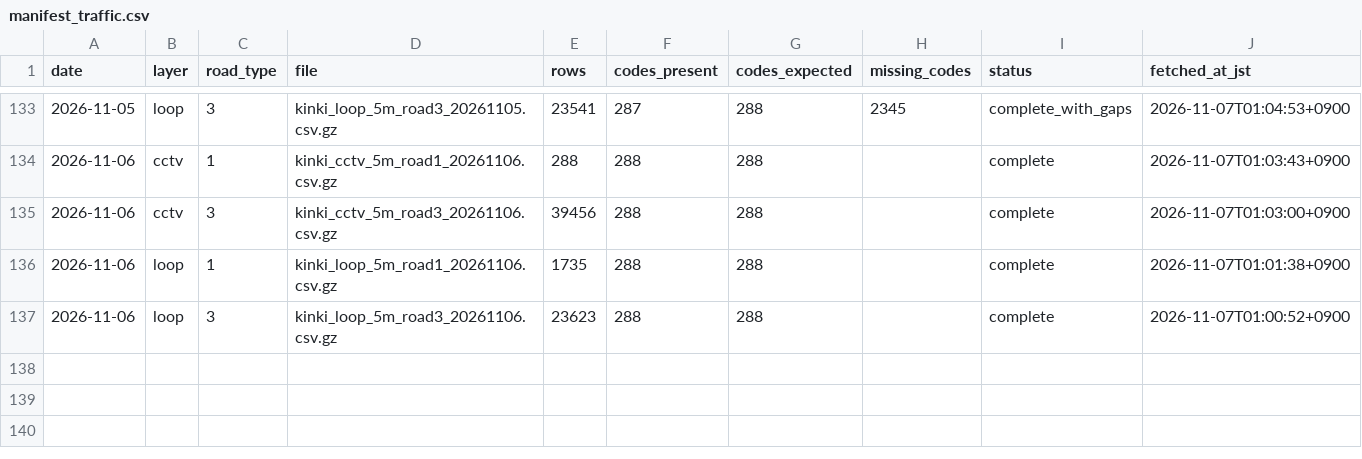
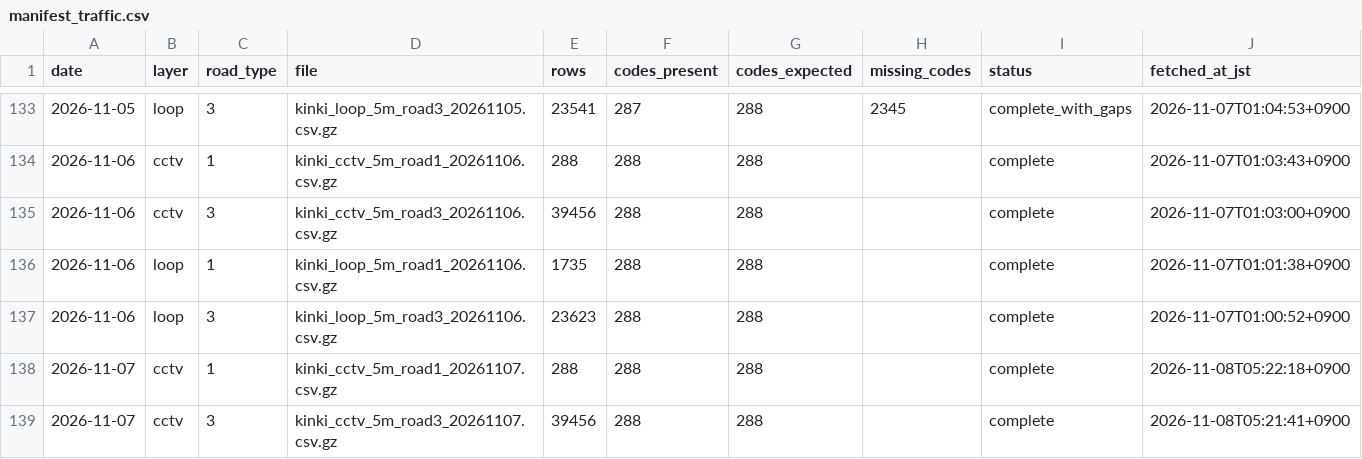
Before and after one commit to nanocurry/kinki-opendata, a CSV file: data/manifest_traffic.csv, drawn as a sheet; only a part is shown, gaps mark what is left out.

```diff
--- a/data/manifest_traffic.csv
+++ b/data/manifest_traffic.csv
@@ -137 +137,3 @@ date,layer,road_type,file,rows,codes_present,codes_expected,missing_codes,status
 2026-11-06,loop,3,kinki_loop_5m_road3_20261106.csv.gz,23623,288,288,,complete,2026-11-07T01:00:52+0900
+2026-11-07,cctv,1,kinki_cctv_5m_road1_20261107.csv.gz,288,288,288,,complete,2026-11-08T05:22:18+0900
+2026-11-07,cctv,3,kinki_cctv_5m_road3_20261107.csv.gz,39456,288,288,,complete,2026-11-08T05:21:41+0900
```
